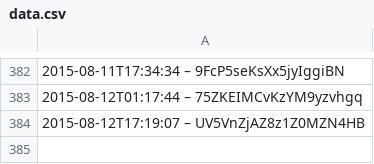
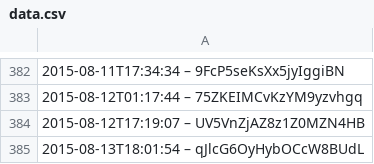
Before and after one commit to slunfuedrac/solana-trading-bot-v2, a CSV file: data.csv, drawn as a sheet; only a part is shown, gaps mark what is left out; the diff names each change by its address in the sheet, - before the commit and + after, or states it on an @@ line.

Commit message:
Add data to data.csv

```diff
--- a/data.csv
+++ b/data.csv
+row 385: 2015-08-13T18:01:54 – qJlcG6OyHybOCcW8BUdL
```
